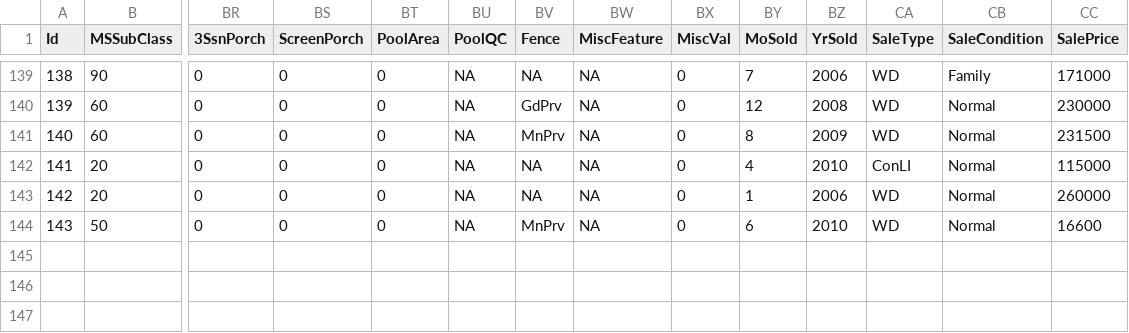
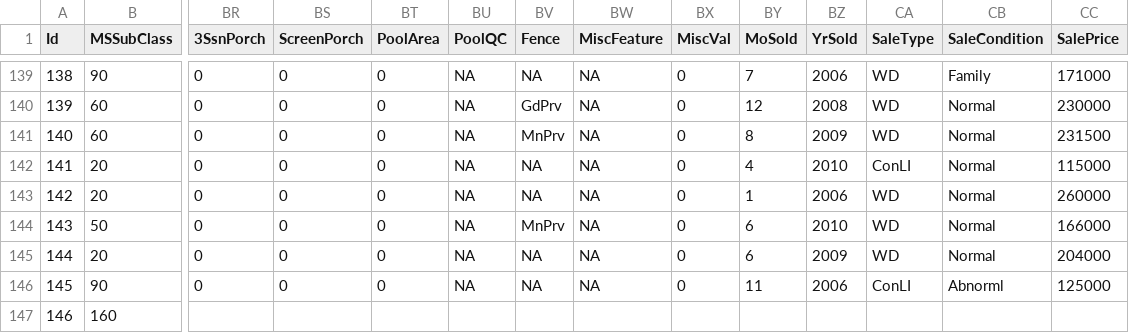
Before and after one commit to alioaza/-Architicture-Seminars-Msc-2nd-, a CSV file: train.csv, drawn as a sheet; only a part is shown, gaps mark what is left out; rows hold the shown columns only; the diff names each change by its address in the sheet, - before the commit and + after, or states it on an @@ line.

Commit message:
Fix merge problem

```diff
--- a/train.csv
+++ b/train.csv
-CC144 (SalePrice): 16600
+CC144 (SalePrice): 166000
+row 145: 144 | 20 | 0 | 0 | 0 | NA | NA | NA | 0 | 6 | 2009 | WD | Normal | 204000
+row 146: 145 | 90 | 0 | 0 | 0 | NA | NA | NA | 0 | 11 | 2006 | ConLI | Abnorml | 125000
+row 147: 146 | 160
```
